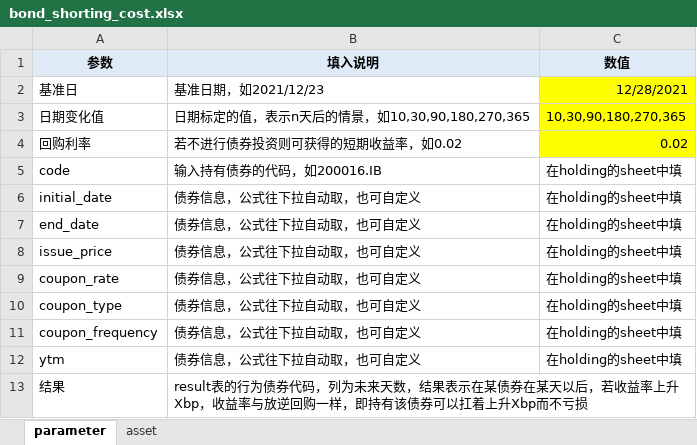
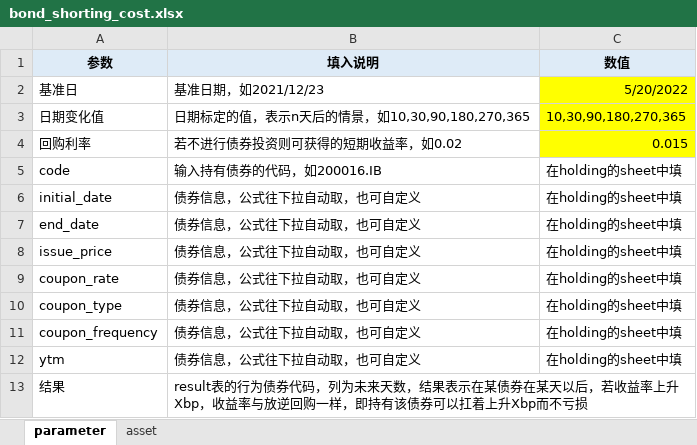
Before and after one commit to zyzsocool/FXIncome, an Excel workbook: tools/bond_shorting_cost.xlsx, sheet parameter, drawn as a sheet; values as stored, in another font and other column widths than the file's, no borders; the diff names each change by its address in the sheet, - before the commit and + after, or states it on an @@ line.

```diff
--- a/tools/bond_shorting_cost.xlsx (sheet parameter)
+++ b/tools/bond_shorting_cost.xlsx (sheet parameter)
-C2 (数值): 12/28/2021
+C2 (数值): 5/20/2022
-C4 (数值): 0.02
+C4 (数值): 0.015
```
Also changed, not shown: sheet asset, formulas that keep their value, tools/classical_situation.xlsx, tools/scenarios_matrix.xlsx, 10 other files.
